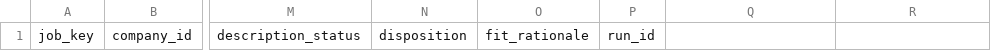
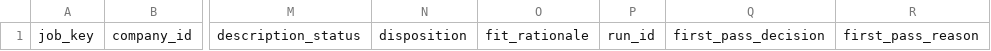
Before and after one commit to sravankm86/nextmove, a CSV file: templates/job-inventory.csv, drawn as a sheet; only a part is shown, gaps mark what is left out; the diff names each change by its address in the sheet, - before the commit and + after, or states it on an @@ line.

```diff
--- a/templates/job-inventory.csv
+++ b/templates/job-inventory.csv
-Q1: (empty)
+Q1: first_pass_decision
-R1: (empty)
+R1: first_pass_reason
```
Also changed, not shown: templates/applications.csv, 7 other files.
